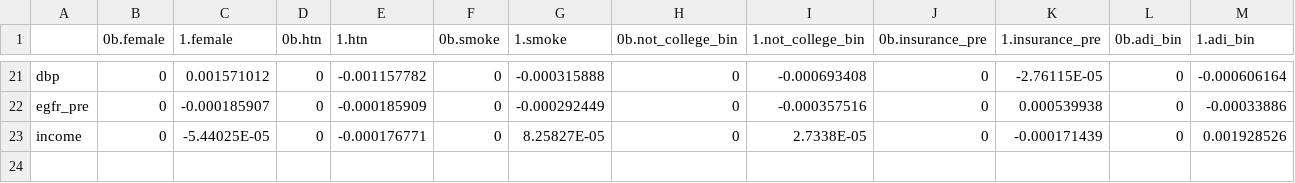
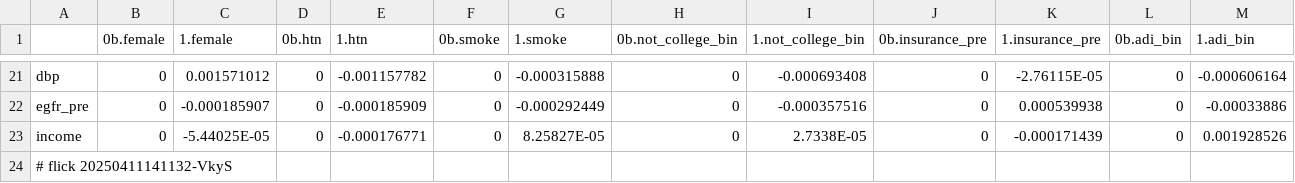
Before and after one commit to abikesa/gtpci-forum, a CSV file: kitabo/ensi/nis/App/assets/csv/cox_var.csv, drawn as a sheet; only a part is shown, gaps mark what is left out; rows hold the shown columns only; the diff names each change by its address in the sheet, - before the commit and + after, or states it on an @@ line.

Commit message:
kitabo/ensi/nis/App/assets/csv/cox_var.csv

```diff
--- a/kitabo/ensi/nis/App/assets/csv/cox_var.csv
+++ b/kitabo/ensi/nis/App/assets/csv/cox_var.csv
+row 24: # flick 20250411141132-VkyS
```
